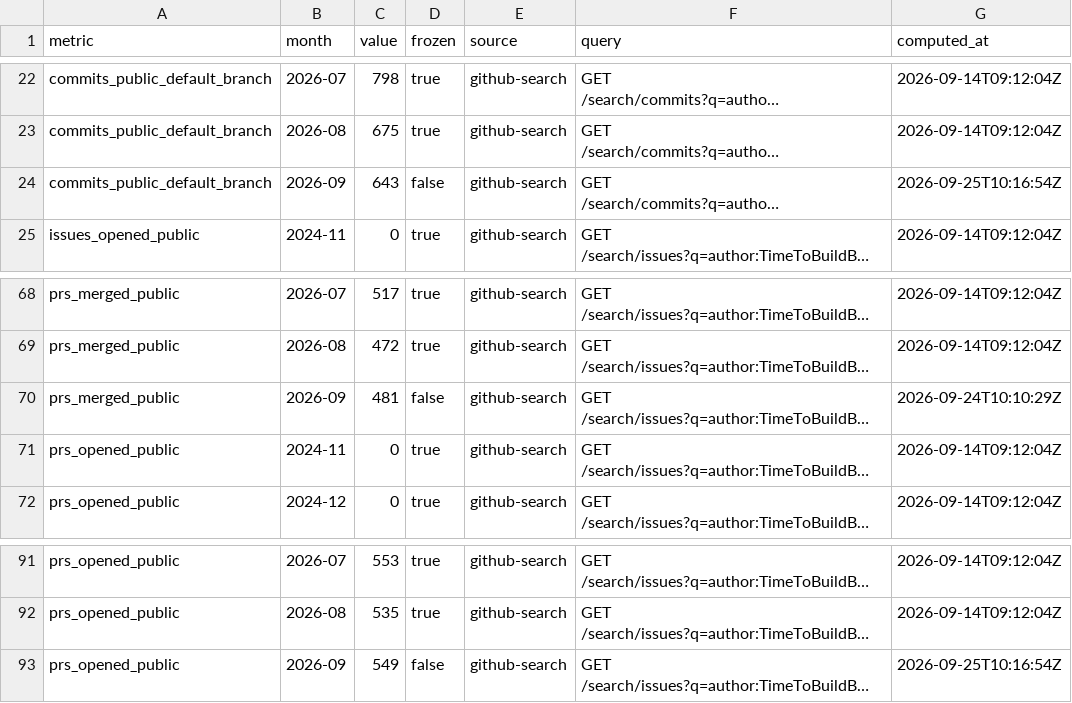
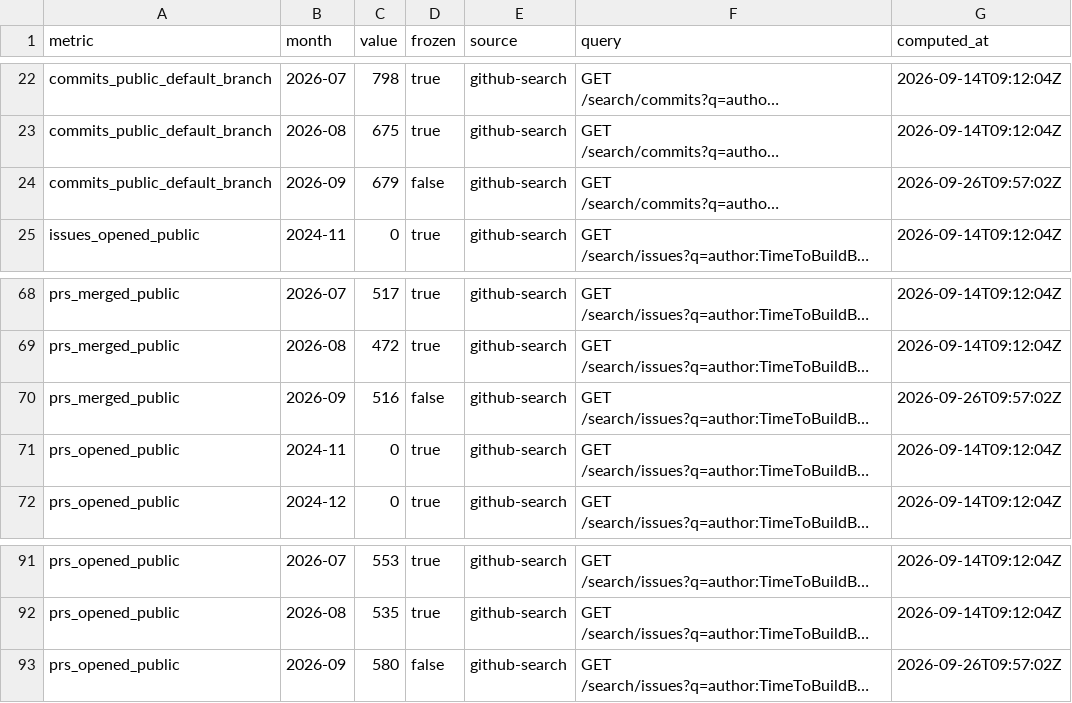
Before and after one commit to TimeToBuildBob/stats, a CSV file: data/ledger.csv, drawn as a sheet; only a part is shown, gaps mark what is left out; long unchanged cells end in …; the diff names each change by its address in the sheet, - before the commit and + after, or states it on an @@ line.

```diff
--- a/data/ledger.csv
+++ b/data/ledger.csv
-C24 (value): 643
+C24 (value): 679
-G24 (computed_at): 2026-09-25T10:16:54Z
+G24 (computed_at): 2026-09-26T09:57:02Z
-C70 (value): 481
+C70 (value): 516
-G70 (computed_at): 2026-09-24T10:10:29Z
+G70 (computed_at): 2026-09-26T09:57:02Z
-C93 (value): 549
+C93 (value): 580
-G93 (computed_at): 2026-09-25T10:16:54Z
+G93 (computed_at): 2026-09-26T09:57:02Z
```
Also changed, not shown: 6 other files.
